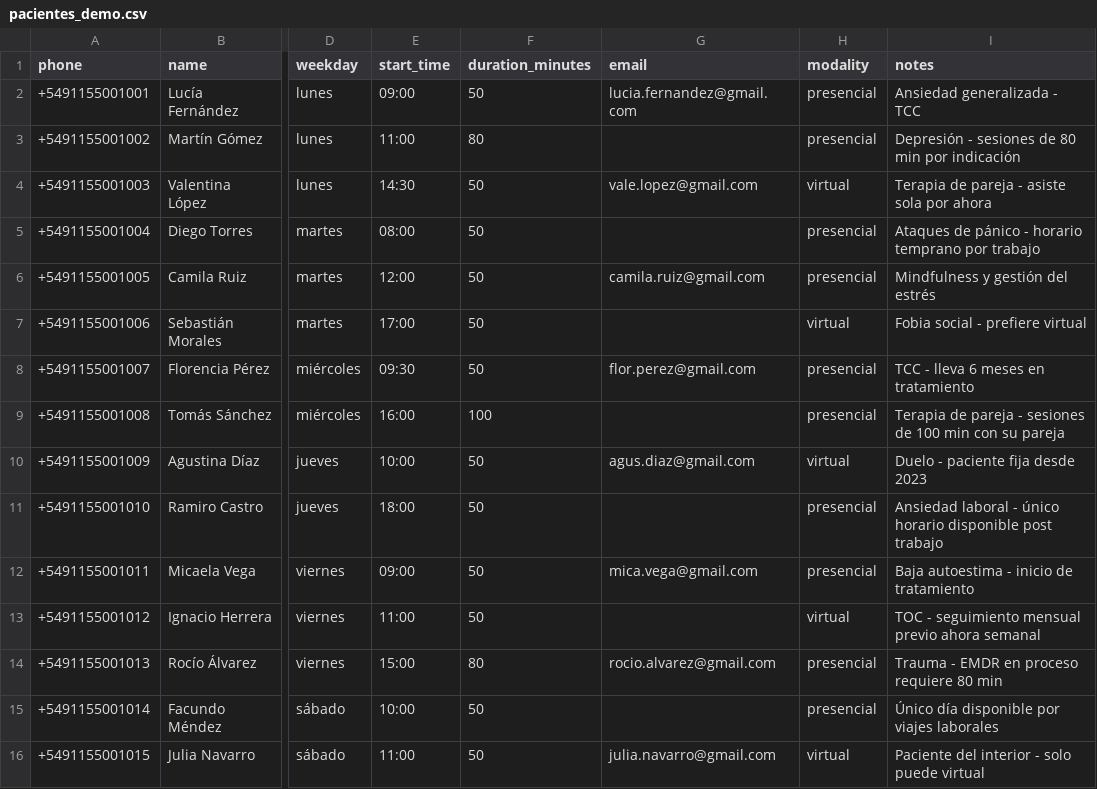
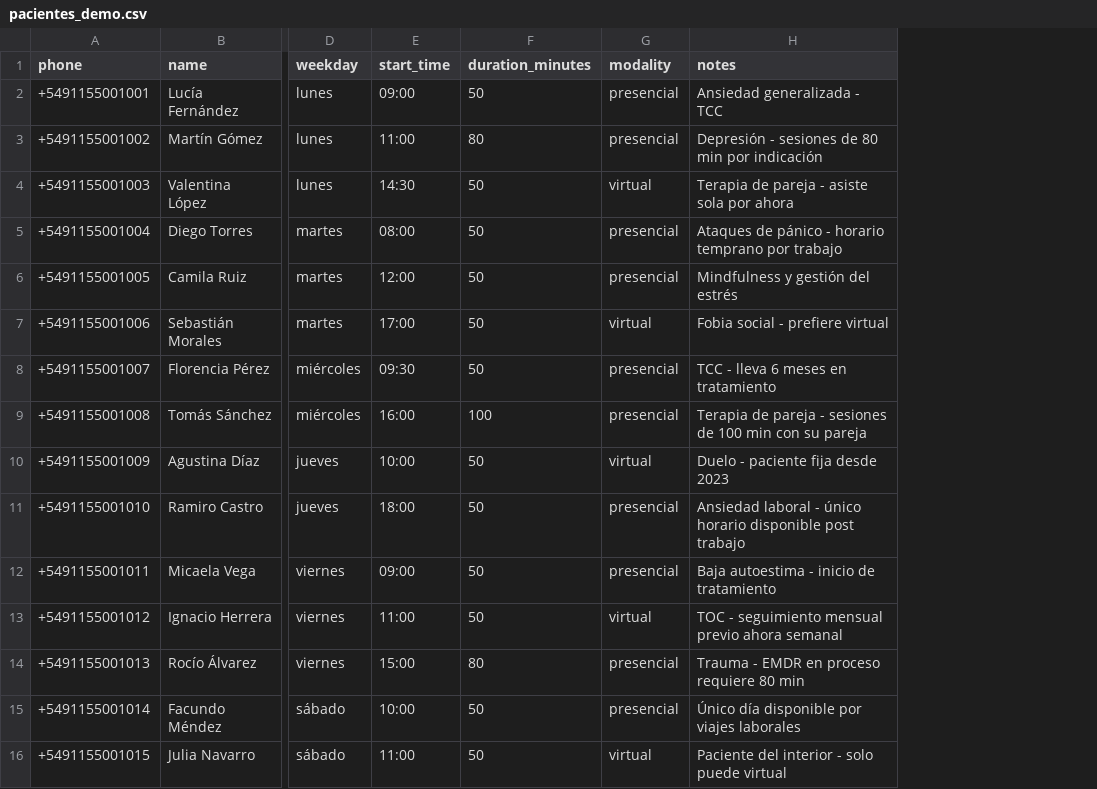
Before and after one commit to gaxoblanco/booking-chatbot, a CSV file: data/pacientes_demo.csv, drawn as a sheet; only a part is shown, gaps mark what is left out; the diff names each change by its address in the sheet, - before the commit and + after, or states it on an @@ line.

Commit message:
up data/ _demo.csv

```diff
--- a/data/pacientes_demo.csv
+++ b/data/pacientes_demo.csv
-column G (email), rows 2-16: lucia.fernandez@gmail.com |  | vale.lopez@gmail.com |  | camila.ruiz@gmail.com |  | flor.perez@gmail.com |  | agus.diaz@gmail.com |  | mica.vega@gmail.com |  | rocio.alvarez@gmail.com |  | julia.navarro@gmail.com
```
Also changed, not shown: data/profesionales_demo.csv.
